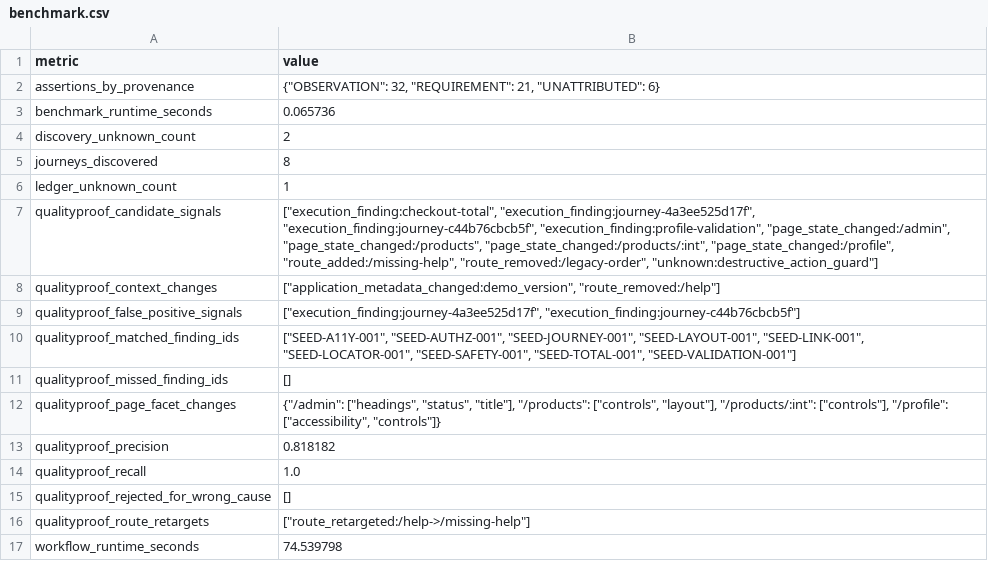
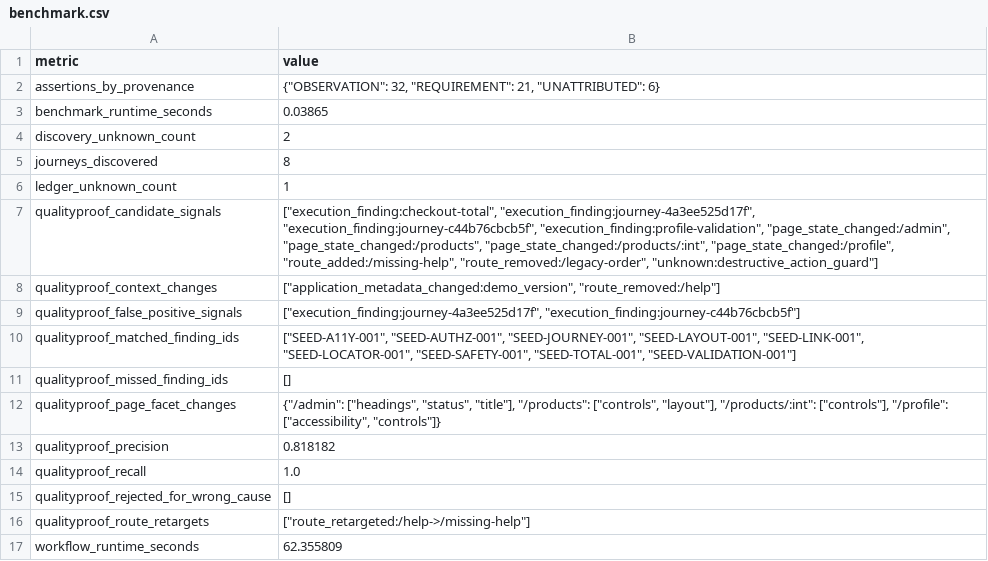
Before and after one commit to Pinglesagar/QualityProof, a CSV file: benchmark-results/benchmark.csv, drawn as a sheet.

```diff
--- a/benchmark-results/benchmark.csv
+++ b/benchmark-results/benchmark.csv
@@ -2,3 +2,3 @@ metric,value
 assertions_by_provenance,"{""OBSERVATION"": 32, ""REQUIREMENT"": 21, ""UNATTRIBUTED"": 6}"
-benchmark_runtime_seconds,0.065736
+benchmark_runtime_seconds,0.03865
 discovery_unknown_count,2
@@ -16,2 +16,2 @@ qualityproof_rejected_for_wrong_cause,[]
 qualityproof_route_retargets,"[""route_retargeted:/help->/missing-help""]"
-workflow_runtime_seconds,74.539798
+workflow_runtime_seconds,62.355809
```
Also changed, not shown: 7 other files.
